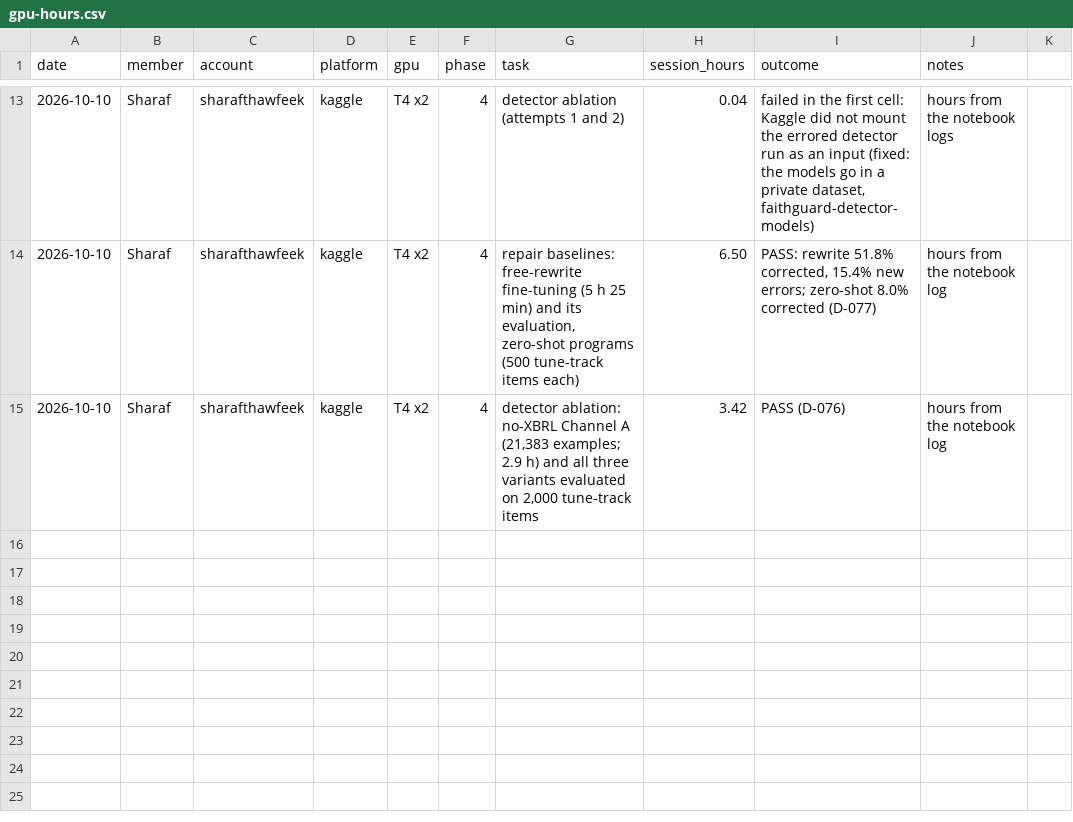
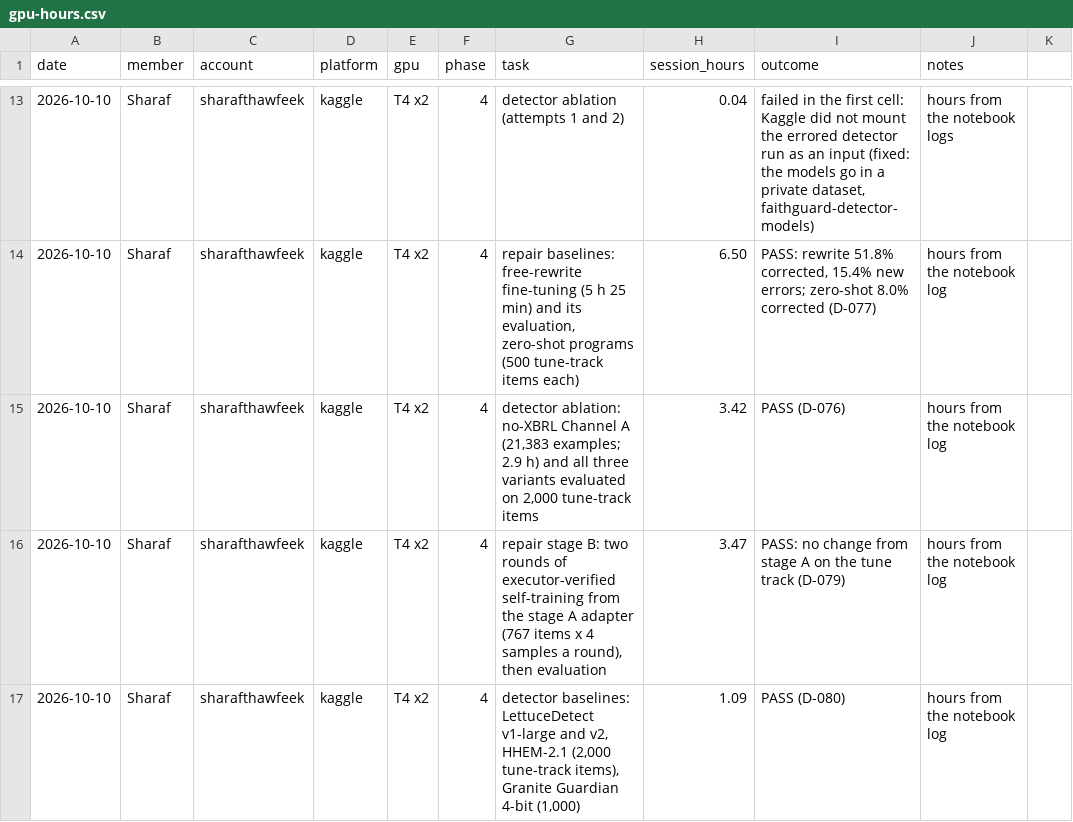
Before and after one commit to SharafThawfeek/FaithGurd-new, a CSV file: logs/gpu-hours.csv, drawn as a sheet; only a part is shown, gaps mark what is left out.

```diff
--- a/logs/gpu-hours.csv
+++ b/logs/gpu-hours.csv
@@ -15 +15,3 @@ date,member,account,platform,gpu,phase,task,session_hours,outcome,notes
 2026-10-10,Sharaf,sharafthawfeek,kaggle,T4 x2,4,"detector ablation: no-XBRL Channel A (21,383 examples; 2.9 h) and all three variants evaluated on 2,000 tune-track items",3.42,"PASS (D-076)",hours from the notebook log
+2026-10-10,Sharaf,sharafthawfeek,kaggle,T4 x2,4,"repair stage B: two rounds of executor-verified self-training from the stage A adapter (767 items x 4 samples a round), then evaluation",3.47,"PASS: no change from stage A on the tune track (D-079)",hours from the notebook log
+2026-10-10,Sharaf,sharafthawfeek,kaggle,T4 x2,4,"detector baselines: LettuceDetect v1-large and v2, HHEM-2.1 (2,000 tune-track items), Granite Guardian 4-bit (1,000)",1.09,"PASS (D-080)",hours from the notebook log
```
Also changed, not shown: 11 other files.
